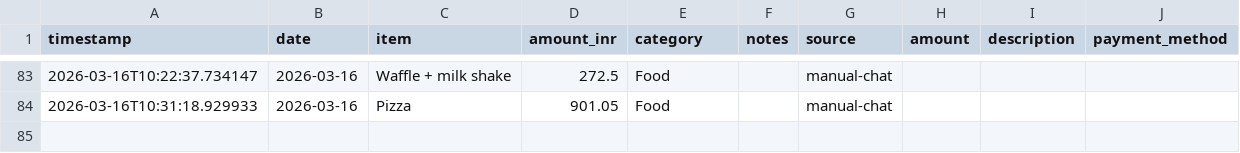
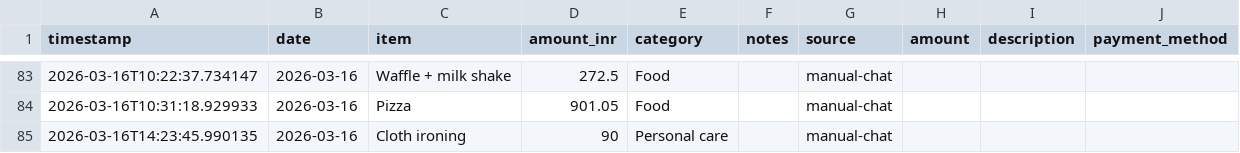
Before and after one commit to Sukrittt/envelope, a CSV file: productivity/expenses.csv, drawn as a sheet; only a part is shown, gaps mark what is left out; the diff names each change by its address in the sheet, - before the commit and + after, or states it on an @@ line.

Commit message:
Log cloth ironing

```diff
--- a/productivity/expenses.csv
+++ b/productivity/expenses.csv
+row 85: 2026-03-16T14:23:45.990135 | 2026-03-16 | Cloth ironing | 90 | Personal care |  | manual-chat
```
Also changed, not shown: data/expenses.csv, 1 other file.
